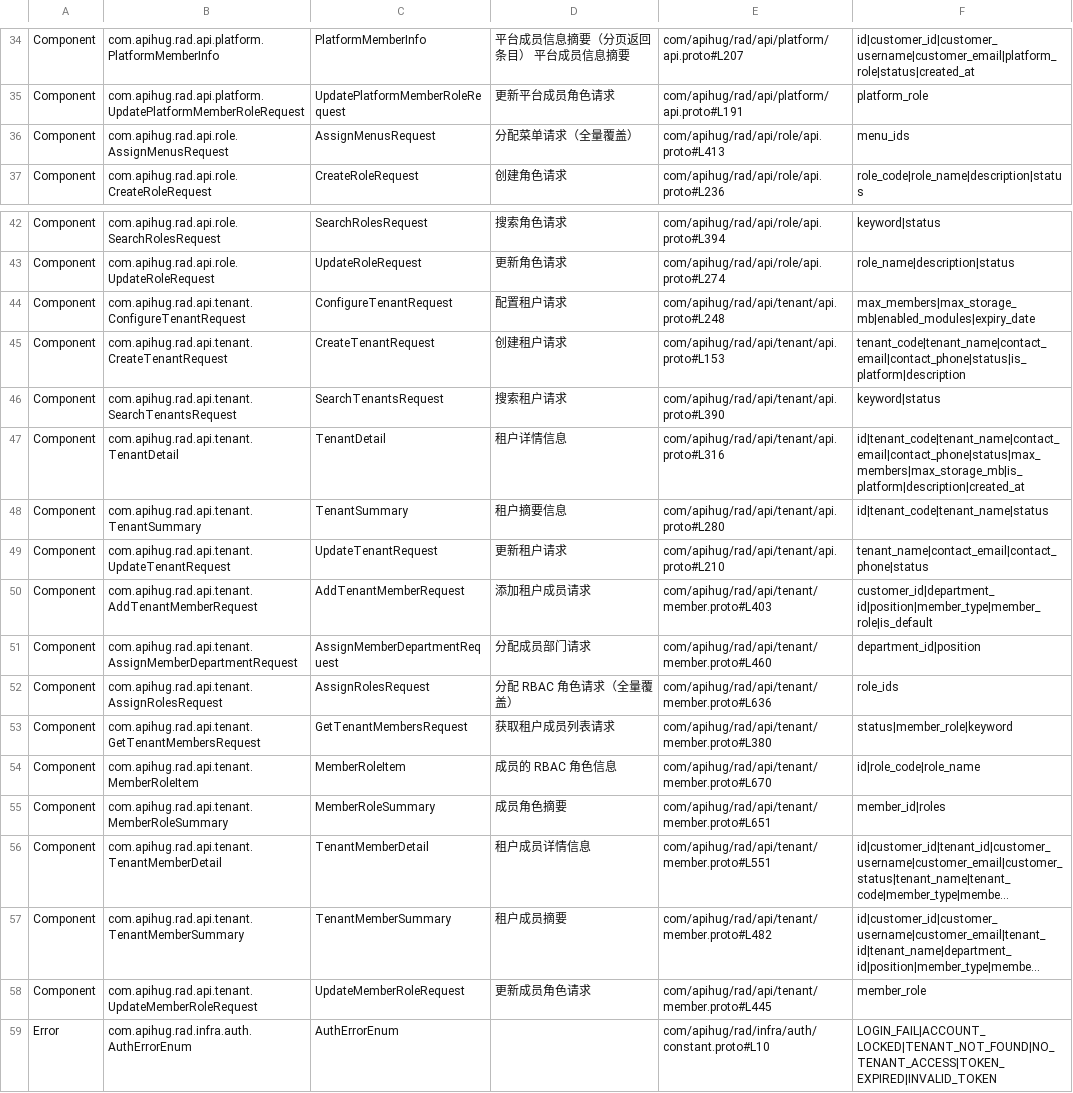
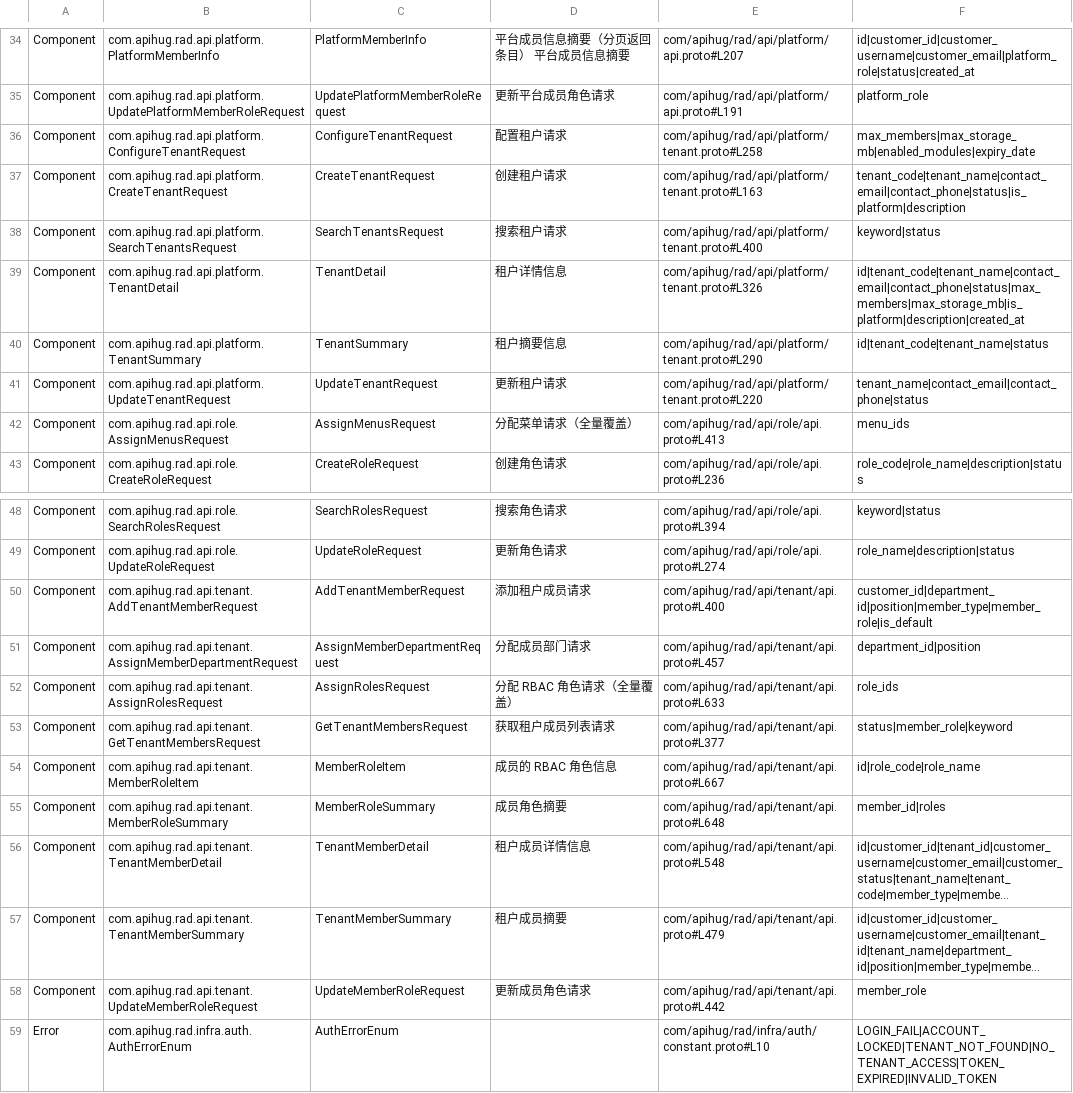
Before and after one commit to apihug/apihug-archetype, a CSV file: rad-app/src/main/resources/apihug.idx.csv, drawn as a sheet; only a part is shown, gaps mark what is left out; long unchanged cells end in …; removed rows and columns are numbered as before the commit, all else as after; the diff covers the shown part only; the diff names each change by its address in the sheet, - before the commit and + after, or states it on an @@ line.

```diff
--- a/rad-app/src/main/resources/apihug.idx.csv
+++ b/rad-app/src/main/resources/apihug.idx.csv
+row 36: Component | com.apihug.rad.api.platform.ConfigureTenantRequest | ConfigureTenantRequest | 配置租户请求 | com/apihug/rad/api/platform/tenant.proto#L258 | max_members|max_storage_mb|enabled_modules|expiry_date
+row 37: Component | com.apihug.rad.api.platform.CreateTenantRequest | CreateTenantRequest | 创建租户请求 | com/apihug/rad/api/platform/tenant.proto#L163 | tenant_code|tenant_name|contact_email|contact_phone|status|is_platform|description
+row 38: Component | com.apihug.rad.api.platform.SearchTenantsRequest | SearchTenantsRequest | 搜索租户请求 | com/apihug/rad/api/platform/tenant.proto#L400 | keyword|status
+row 39: Component | com.apihug.rad.api.platform.TenantDetail | TenantDetail | 租户详情信息 | com/apihug/rad/api/platform/tenant.proto#L326 | id|tenant_code|tenant_name|contact_email|contact_phone|status|max_members|max_storage_mb|is_platform|description|created_at
+row 40: Component | com.apihug.rad.api.platform.TenantSummary | TenantSummary | 租户摘要信息 | com/apihug/rad/api/platform/tenant.proto#L290 | id|tenant_code|tenant_name|status
+row 41: Component | com.apihug.rad.api.platform.UpdateTenantRequest | UpdateTenantRequest | 更新租户请求 | com/apihug/rad/api/platform/tenant.proto#L220 | tenant_name|contact_email|contact_phone|status
-row 44: Component | com.apihug.rad.api.tenant.ConfigureTenantRequest | ConfigureTenantRequest | 配置租户请求 | com/apihug/rad/api/tenant/api.proto#L248 | max_members|max_storage_mb|enabled_modules|expiry_date
-row 45: Component | com.apihug.rad.api.tenant.CreateTenantRequest | CreateTenantRequest | 创建租户请求 | com/apihug/rad/api/tenant/api.proto#L153 | tenant_code|tenant_name|contact_email|contact_phone|status|is_platform|description
-row 46: Component | com.apihug.rad.api.tenant.SearchTenantsRequest | SearchTenantsRequest | 搜索租户请求 | com/apihug/rad/api/tenant/api.proto#L390 | keyword|status
-row 47: Component | com.apihug.rad.api.tenant.TenantDetail | TenantDetail | 租户详情信息 | com/apihug/rad/api/tenant/api.proto#L316 | id|tenant_code|tenant_name|contact_email|contact_phone|status|max_members|max_storage_mb|is_platform|description|created_at
-row 48: Component | com.apihug.rad.api.tenant.TenantSummary | TenantSummary | 租户摘要信息 | com/apihug/rad/api/tenant/api.proto#L280 | id|tenant_code|tenant_name|status
-row 49: Component | com.apihug.rad.api.tenant.UpdateTenantRequest | UpdateTenantRequest | 更新租户请求 | com/apihug/rad/api/tenant/api.proto#L210 | tenant_name|contact_email|contact_phone|status
-E50: com/apihug/rad/api/tenant/member.proto#L403
+E50: com/apihug/rad/api/tenant/api.proto#L400
-E51: com/apihug/rad/api/tenant/member.proto#L460
+E51: com/apihug/rad/api/tenant/api.proto#L457
-E52: com/apihug/rad/api/tenant/member.proto#L636
+E52: com/apihug/rad/api/tenant/api.proto#L633
-E53: com/apihug/rad/api/tenant/member.proto#L380
+E53: com/apihug/rad/api/tenant/api.proto#L377
-E54: com/apihug/rad/api/tenant/member.proto#L670
+E54: com/apihug/rad/api/tenant/api.proto#L667
-E55: com/apihug/rad/api/tenant/member.proto#L651
+E55: com/apihug/rad/api/tenant/api.proto#L648
-E56: com/apihug/rad/api/tenant/member.proto#L551
+E56: com/apihug/rad/api/tenant/api.proto#L548
-E57: com/apihug/rad/api/tenant/member.proto#L482
+E57: com/apihug/rad/api/tenant/api.proto#L479
-E58: com/apihug/rad/api/tenant/member.proto#L445
+E58: com/apihug/rad/api/tenant/api.proto#L442
```
Also changed, not shown: 1 added row, 1 removed row and 17 edited cells elsewhere in this file, 52 other files.
